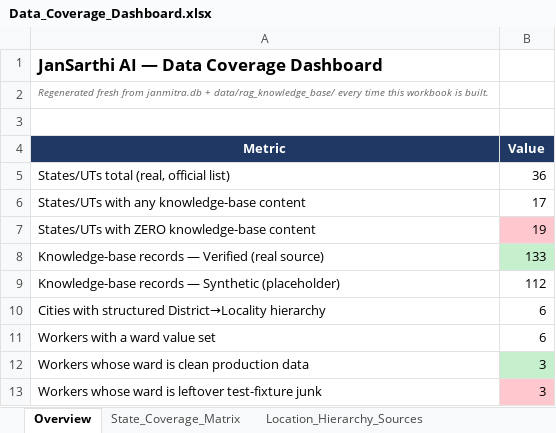
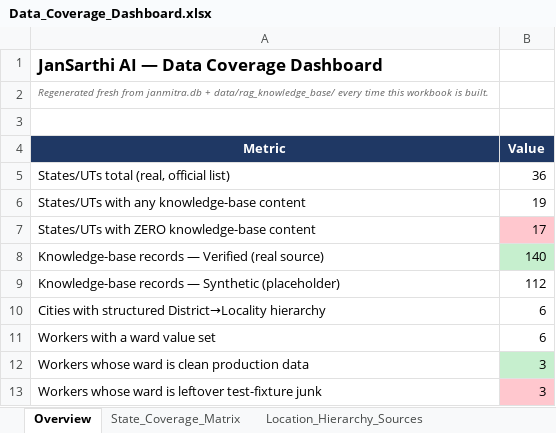
Before and after one commit to sumya24/janmitra-ai, an Excel workbook: Data_Coverage_Dashboard.xlsx, sheet Overview, drawn as a sheet; values as stored, in another font and other column widths than the file's, no borders; the diff names each change by its address in the sheet, - before the commit and + after, or states it on an @@ line.

```diff
--- a/Data_Coverage_Dashboard.xlsx (sheet Overview)
+++ b/Data_Coverage_Dashboard.xlsx (sheet Overview)
-B6 (Value): 17
+B6 (Value): 19
-B7 (Value): 19
+B7 (Value): 17
-B8 (Value): 133
+B8 (Value): 140
```
Also changed, not shown: sheet RAG_City_Breakdown, sheet State_Coverage_Matrix, 7 other files.
